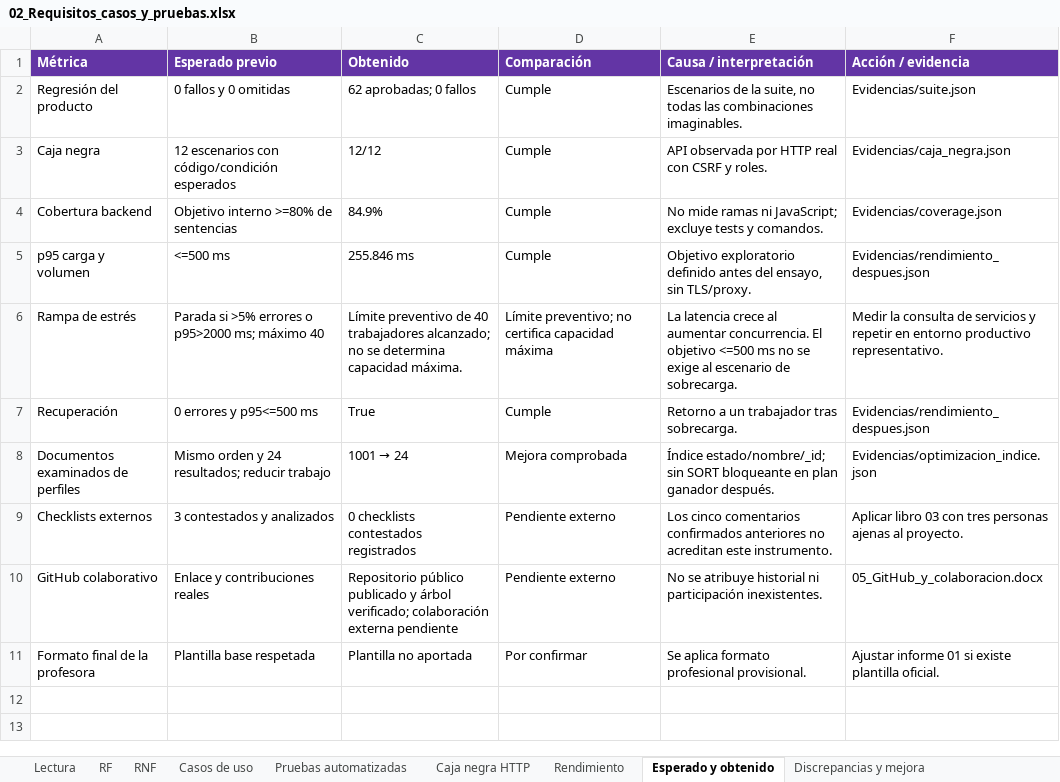
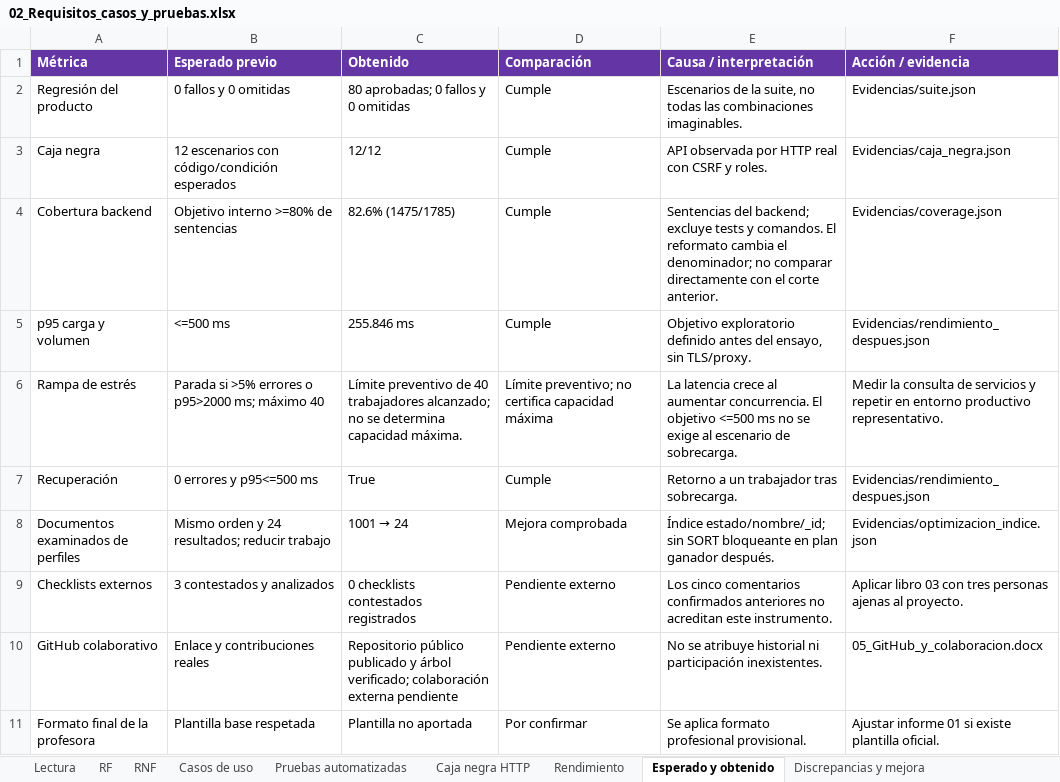
Before and after one commit to BR4CH1TO/Skilly, an Excel workbook: Documentos Word/Unidad_3/02_Requisitos_casos_y_pruebas.xlsx, sheet Esperado y obtenido, drawn as a sheet; values as stored, in another font and other column widths than the file's, no borders; the diff names each change by its address in the sheet, - before the commit and + after, or states it on an @@ line.

```diff
--- a/Documentos Word/Unidad_3/02_Requisitos_casos_y_pruebas.xlsx (sheet Esperado y obtenido)
+++ b/Documentos Word/Unidad_3/02_Requisitos_casos_y_pruebas.xlsx (sheet Esperado y obtenido)
-C2 (Obtenido): 62 aprobadas; 0 fallos
+C2 (Obtenido): 80 aprobadas; 0 fallos y 0 omitidas
-C4 (Obtenido): 84.9%
+C4 (Obtenido): 82.6% (1475/1785)
-E4 (Causa / interpretación): No mide ramas ni JavaScript; excluye tests y comandos.
+E4 (Causa / interpretación): Sentencias del backend; excluye tests y comandos. El reformato cambia el denominador; no comparar directamente con el corte anterior.
```
Also changed, not shown: sheet Pruebas automatizadas, sheet Casos de uso, sheet Discrepancias y mejora, sheet RF, sheet Lectura, other sheet tabs, 33 other files.
